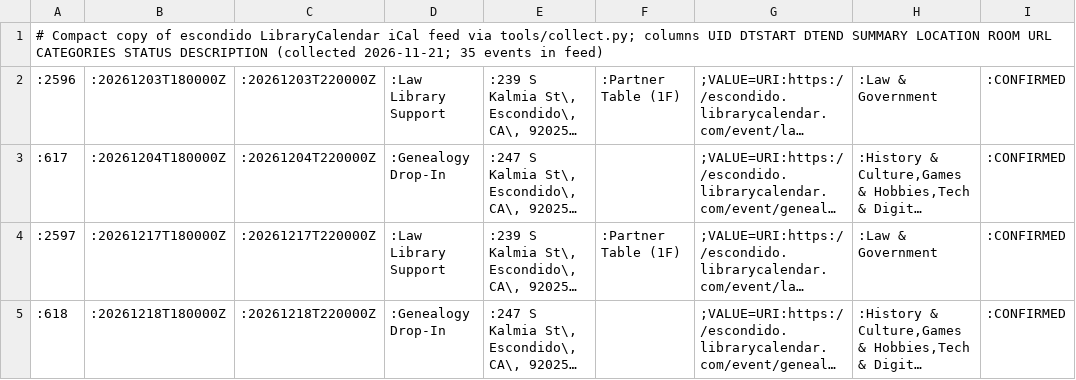
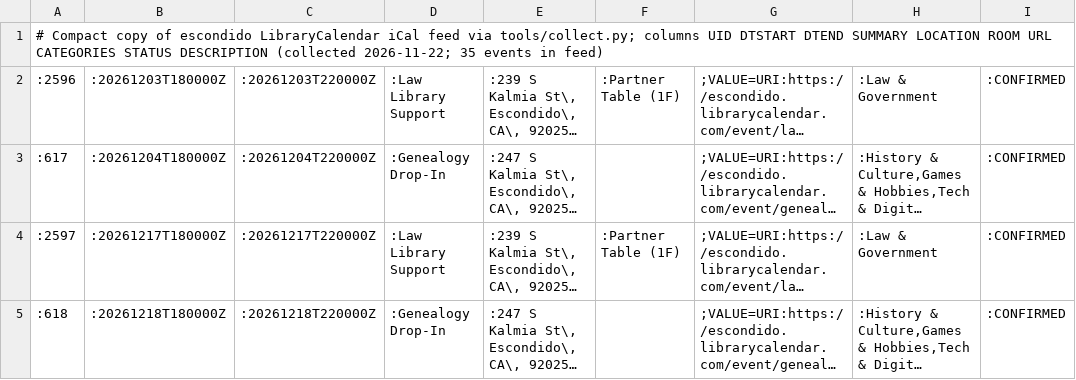
Before and after one commit to jntd/sd-immigration-calendar, a TSV file: automation/raw/escondido.tsv, drawn as a sheet; only a part is shown; long unchanged cells end in …; the diff names each change by its address in the sheet, - before the commit and + after, or states it on an @@ line.

```diff
--- a/automation/raw/escondido.tsv
+++ b/automation/raw/escondido.tsv
-A1: …DESCRIPTION (collected 2026-11-21; 35 events…
+A1: …DESCRIPTION (collected 2026-11-22; 35 events…
```
Also changed, not shown: automation/raw/casafamiliar.tsv, automation/raw/coronado.tsv, 7 other files.
